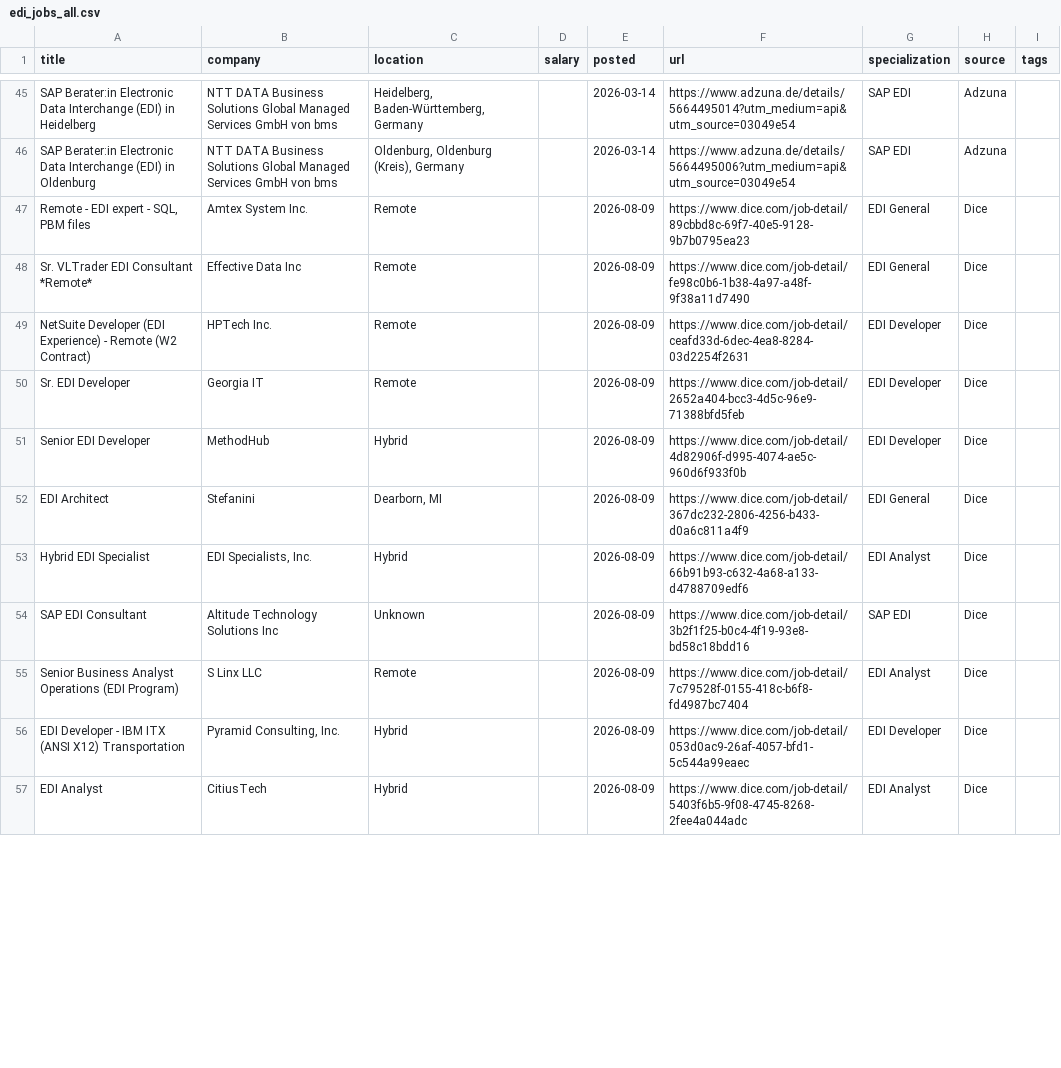
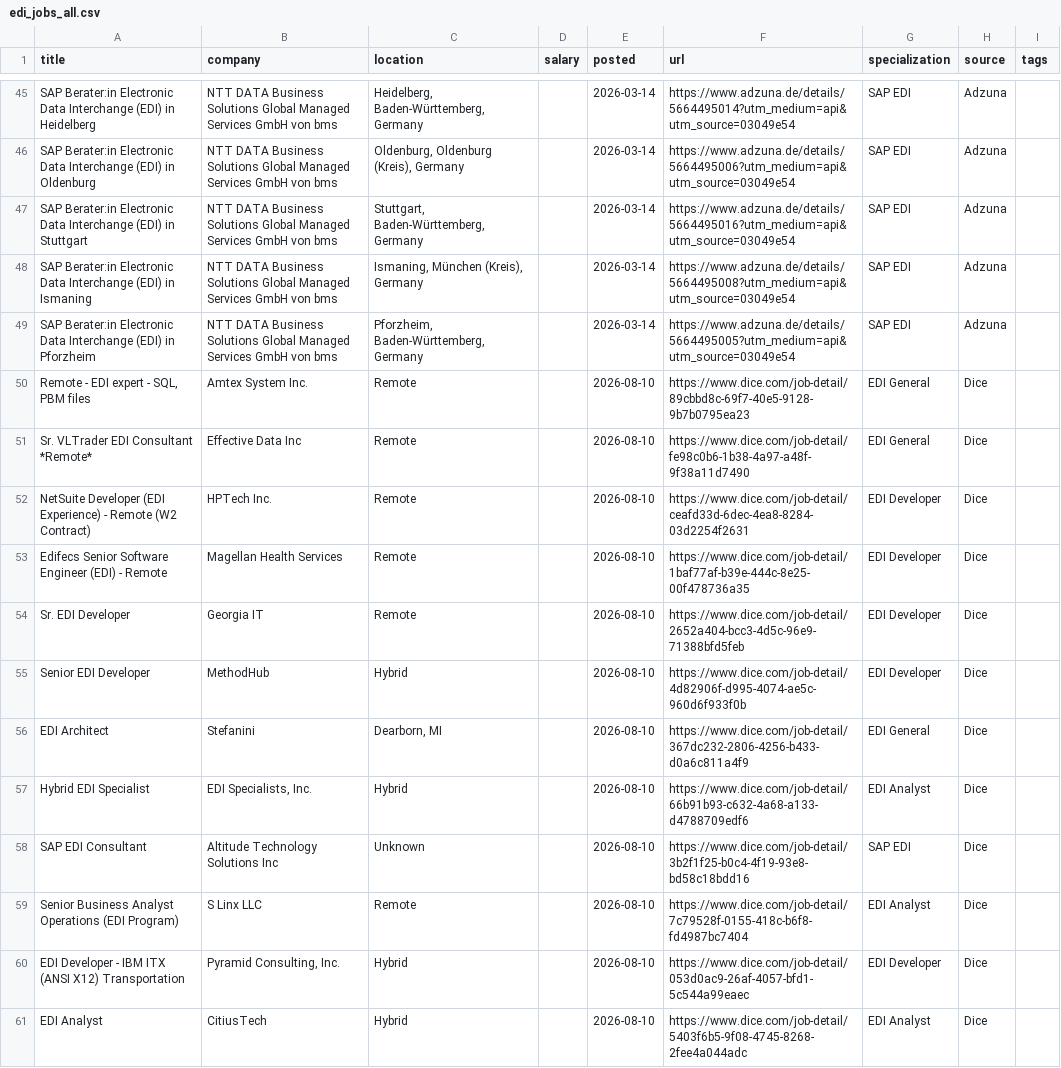
Before and after one commit to remoteediproject-ctrl/remoteedi-jobs, a CSV file: edi_jobs_all.csv, drawn as a sheet; only a part is shown, gaps mark what is left out; the diff covers the shown part only.

```diff
--- a/edi_jobs_all.csv
+++ b/edi_jobs_all.csv
@@ -46,12 +46,16 @@ SAP Berater:in Electronic Data Interchange (EDI) in Heidelberg,NTT DATA Business
 SAP Berater:in Electronic Data Interchange (EDI) in Oldenburg,NTT DATA Business Solutions Global Managed Services GmbH von bms,"Oldenburg, Oldenburg (Kreis), Germany",,2026-03-14,https://www.adzuna.de/details/5664495006?utm_medium=api&utm_source=03049e54,SAP EDI,Adzuna,
-"Remote - EDI expert - SQL, PBM files",Amtex System Inc.,Remote,,2026-08-09,https://www.dice.com/job-detail/89cbbd8c-69f7-40e5-9128-9b7b0795ea23,EDI General,Dice,
-Sr. VLTrader EDI Consultant *Remote*,Effective Data Inc,Remote,,2026-08-09,https://www.dice.com/job-detail/fe98c0b6-1b38-4a97-a48f-9f38a11d7490,EDI General,Dice,
-NetSuite Developer (EDI Experience) - Remote (W2 Contract),HPTech Inc.,Remote,,2026-08-09,https://www.dice.com/job-detail/ceafd33d-6dec-4ea8-8284-03d2254f2631,EDI Developer,Dice,
-Sr. EDI Developer,Georgia IT,Remote,,2026-08-09,https://www.dice.com/job-detail/2652a404-bcc3-4d5c-96e9-71388bfd5feb,EDI Developer,Dice,
-Senior EDI Developer,MethodHub,Hybrid,,2026-08-09,https://www.dice.com/job-detail/4d82906f-d995-4074-ae5c-960d6f933f0b,EDI Developer,Dice,
-EDI Architect,Stefanini,"Dearborn, MI",,2026-08-09,https://www.dice.com/job-detail/367dc232-2806-4256-b433-d0a6c811a4f9,EDI General,Dice,
-Hybrid EDI Specialist,"EDI Specialists, Inc.",Hybrid,,2026-08-09,https://www.dice.com/job-detail/66b91b93-c632-4a68-a133-d4788709edf6,EDI Analyst,Dice,
-SAP EDI Consultant,Altitude Technology Solutions Inc,Unknown,,2026-08-09,https://www.dice.com/job-detail/3b2f1f25-b0c4-4f19-93e8-bd58c18bdd16,SAP EDI,Dice,
-Senior Business Analyst  Operations (EDI Program),S Linx LLC,Remote,,2026-08-09,https://www.dice.com/job-detail/7c79528f-0155-418c-b6f8-fd4987bc7404,EDI Analyst,Dice,
-EDI Developer - IBM ITX (ANSI X12) Transportation,"Pyramid Consulting, Inc.",Hybrid,,2026-08-09,https://www.dice.com/job-detail/053d0ac9-26af-4057-bfd1-5c544a99eaec,EDI Developer,Dice,
-EDI Analyst,CitiusTech,Hybrid,,2026-08-09,https://www.dice.com/job-detail/5403f6b5-9f08-4745-8268-2fee4a044adc,EDI Analyst,Dice,
+SAP Berater:in Electronic Data Interchange (EDI) in Stuttgart,NTT DATA Business Solutions Global Managed Services GmbH von bms,"Stuttgart, Baden-Württemberg, Germany",,2026-03-14,https://www.adzuna.de/details/5664495016?utm_medium=api&utm_source=03049e54,SAP EDI,Adzuna,
+SAP Berater:in Electronic Data Interchange (EDI) in Ismaning,NTT DATA Business Solutions Global Managed Services GmbH von bms,"Ismaning, München (Kreis), Germany",,2026-03-14,https://www.adzuna.de/details/5664495008?utm_medium=api&utm_source=03049e54,SAP EDI,Adzuna,
+SAP Berater:in Electronic Data Interchange (EDI) in Pforzheim,NTT DATA Business Solutions Global Managed Services GmbH von bms,"Pforzheim, Baden-Württemberg, Germany",,2026-03-14,https://www.adzuna.de/details/5664495005?utm_medium=api&utm_source=03049e54,SAP EDI,Adzuna,
+"Remote - EDI expert - SQL, PBM files",Amtex System Inc.,Remote,,2026-08-10,https://www.dice.com/job-detail/89cbbd8c-69f7-40e5-9128-9b7b0795ea23,EDI General,Dice,
+Sr. VLTrader EDI Consultant *Remote*,Effective Data Inc,Remote,,2026-08-10,https://www.dice.com/job-detail/fe98c0b6-1b38-4a97-a48f-9f38a11d7490,EDI General,Dice,
+NetSuite Developer (EDI Experience) - Remote (W2 Contract),HPTech Inc.,Remote,,2026-08-10,https://www.dice.com/job-detail/ceafd33d-6dec-4ea8-8284-03d2254f2631,EDI Developer,Dice,
+Edifecs Senior Software Engineer (EDI) - Remote,Magellan Health Services,Remote,,2026-08-10,https://www.dice.com/job-detail/1baf77af-b39e-444c-8e25-00f478736a35,EDI Developer,Dice,
+Sr. EDI Developer,Georgia IT,Remote,,2026-08-10,https://www.dice.com/job-detail/2652a404-bcc3-4d5c-96e9-71388bfd5feb,EDI Developer,Dice,
+Senior EDI Developer,MethodHub,Hybrid,,2026-08-10,https://www.dice.com/job-detail/4d82906f-d995-4074-ae5c-960d6f933f0b,EDI Developer,Dice,
+EDI Architect,Stefanini,"Dearborn, MI",,2026-08-10,https://www.dice.com/job-detail/367dc232-2806-4256-b433-d0a6c811a4f9,EDI General,Dice,
+Hybrid EDI Specialist,"EDI Specialists, Inc.",Hybrid,,2026-08-10,https://www.dice.com/job-detail/66b91b93-c632-4a68-a133-d4788709edf6,EDI Analyst,Dice,
+SAP EDI Consultant,Altitude Technology Solutions Inc,Unknown,,2026-08-10,https://www.dice.com/job-detail/3b2f1f25-b0c4-4f19-93e8-bd58c18bdd16,SAP EDI,Dice,
+Senior Business Analyst  Operations (EDI Program),S Linx LLC,Remote,,2026-08-10,https://www.dice.com/job-detail/7c79528f-0155-418c-b6f8-fd4987bc7404,EDI Analyst,Dice,
+EDI Developer - IBM ITX (ANSI X12) Transportation,"Pyramid Consulting, Inc.",Hybrid,,2026-08-10,https://www.dice.com/job-detail/053d0ac9-26af-4057-bfd1-5c544a99eaec,EDI Developer,Dice,
+EDI Analyst,CitiusTech,Hybrid,,2026-08-10,https://www.dice.com/job-detail/5403f6b5-9f08-4745-8268-2fee4a044adc,EDI Analyst,Dice,
```
Also changed, not shown: 2 added rows, 2 removed rows and 56 edited cells elsewhere in this file, 2 other files.
